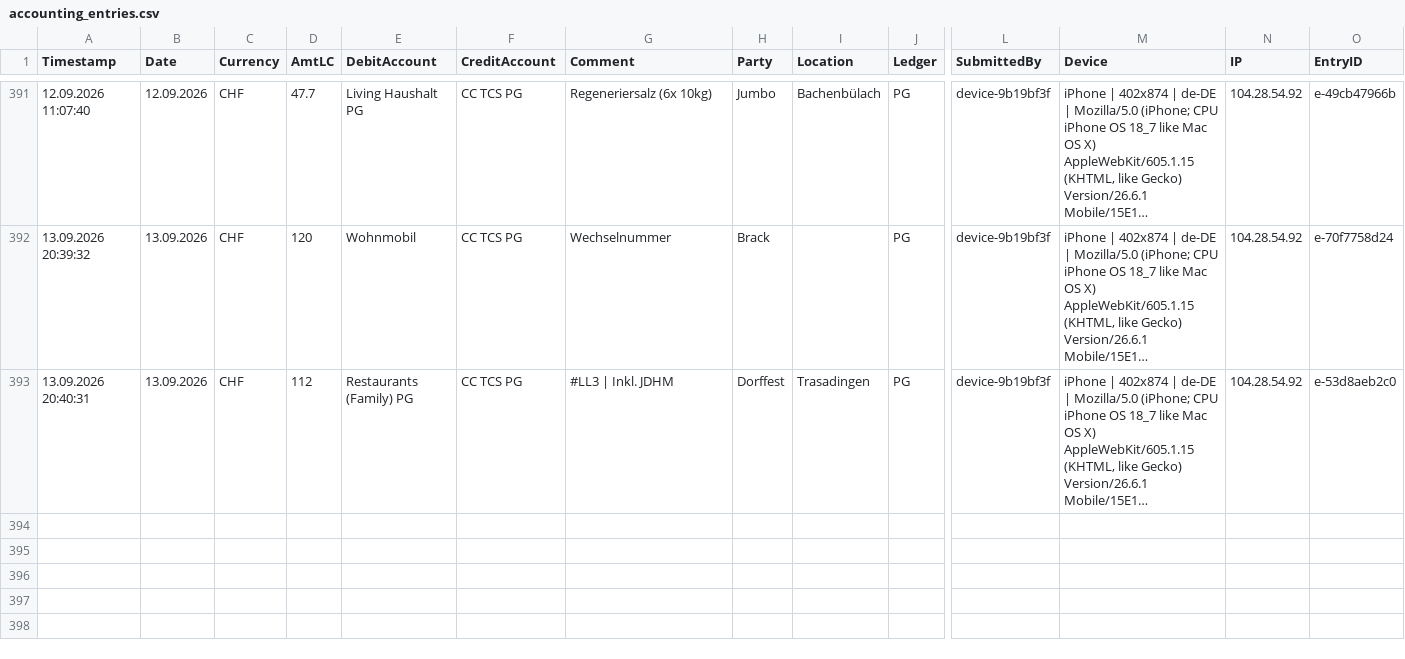
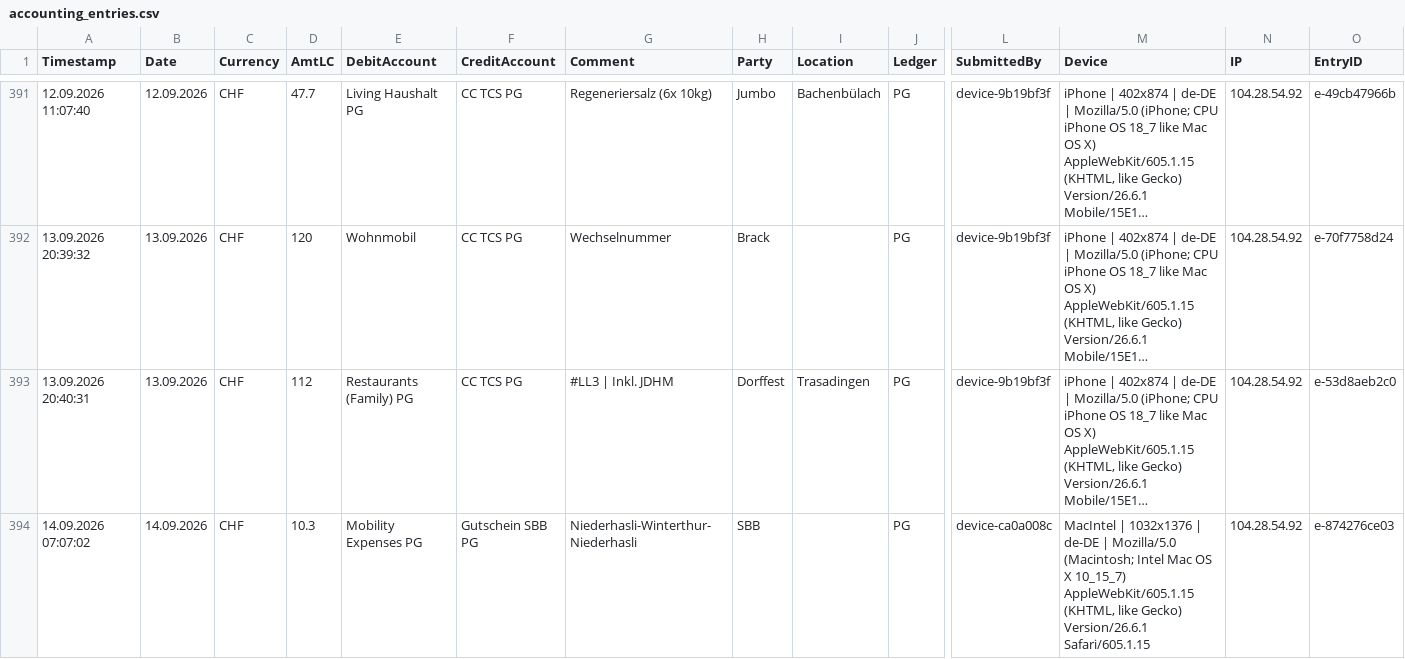
Before and after one commit to Munotstadt/accountingdatacollector, a CSV file: accounting_entries.csv, drawn as a sheet; only a part is shown, gaps mark what is left out; long unchanged cells end in …; rows hold the shown columns only; the diff names each change by its address in the sheet, - before the commit and + after, or states it on an @@ line.

Commit message:
Add ledger entry 14.09.2026 · SBB · CHF 10.3

```diff
--- a/accounting_entries.csv
+++ b/accounting_entries.csv
+row 394: 14.09.2026 07:07:02 | 14.09.2026 | CHF | 10.3 | Mobility Expenses PG | Gutschein SBB PG | Niederhasli-Winterthur-Niederhasli | SBB |  | PG | device-ca0a008c | MacIntel | 1032x1376 | de-DE | Mozilla/5.0 (Macintosh; Intel Mac OS X 10_15_7) AppleWebKit/605.1.15 (KHTML, like Gecko) Version/26.6.1 Safari/605.1.15 | 104.28.54.92 | e-874276ce03
```
